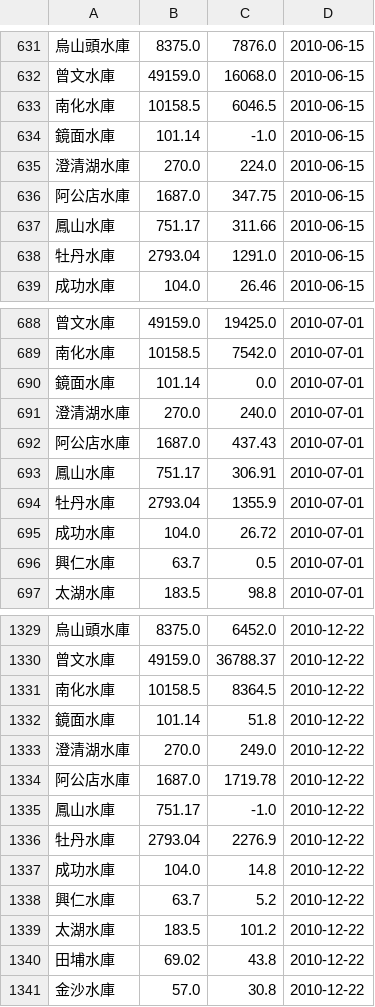
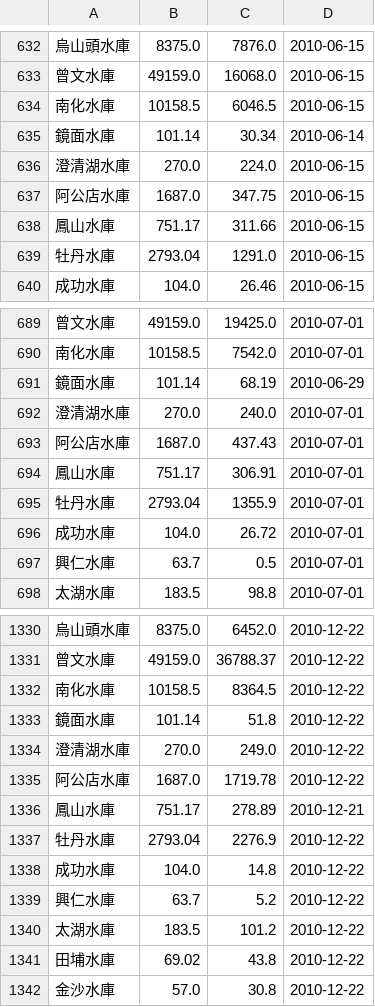
Before and after one commit to CQD/reservoir, a TSV file: public/reservoir-history/2010.tsv, drawn as a sheet; only a part is shown, gaps mark what is left out; the diff covers the shown part only.

```diff
--- a/public/reservoir-history/2010.tsv
+++ b/public/reservoir-history/2010.tsv
@@ -633,3 +634,3 @@
 南化水庫	10158.5	6046.5	2010-06-15
-鏡面水庫	101.14	-1.0	2010-06-15
+鏡面水庫	101.14	30.34	2010-06-14
 澄清湖水庫	270.0	224.0	2010-06-15
@@ -689,3 +690,3 @@
 南化水庫	10158.5	7542.0	2010-07-01
-鏡面水庫	101.14	0.0	2010-07-01
+鏡面水庫	101.14	68.19	2010-06-29
 澄清湖水庫	270.0	240.0	2010-07-01
@@ -1334,3 +1335,3 @@
 阿公店水庫	1687.0	1719.78	2010-12-22
-鳳山水庫	751.17	-1.0	2010-12-22
+鳳山水庫	751.17	278.89	2010-12-21
 牡丹水庫	2793.04	2276.9	2010-12-22
```
Also changed, not shown: 12 added rows and 6 edited cells elsewhere in this file, public/reservoir-history/2004.tsv, public/reservoir-history/2005.tsv, 20 other files.
